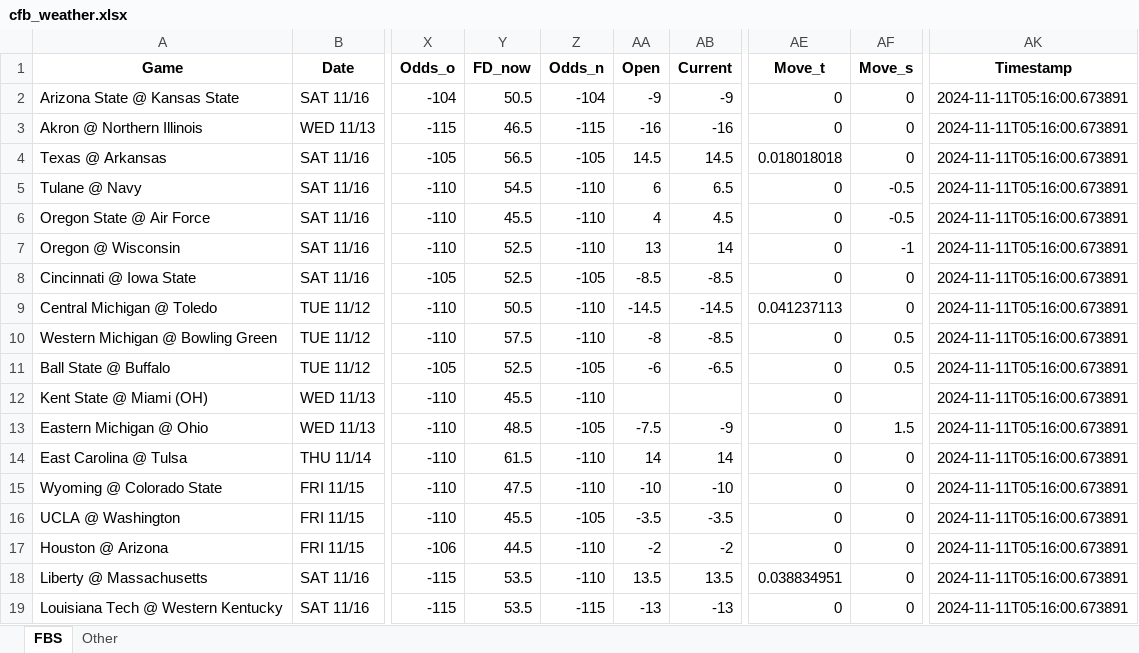
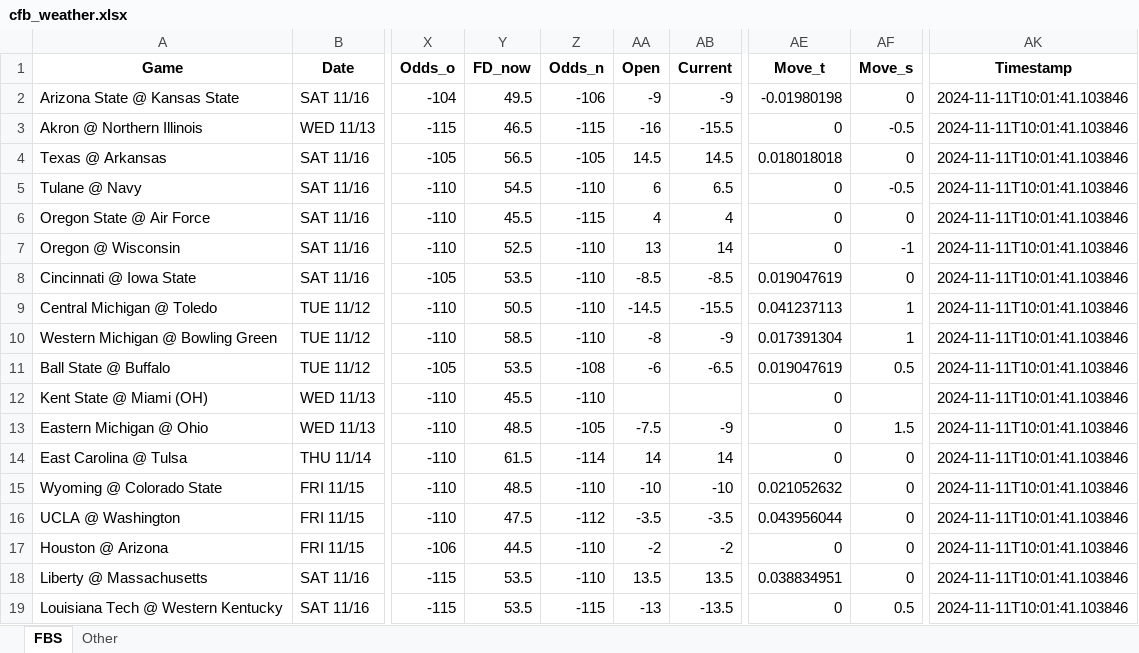
Before and after one commit to mslade50/football_weather, an Excel workbook: cfb_weather.xlsx, sheet FBS, drawn as a sheet; only a part is shown, gaps mark what is left out; values as stored, in another font and other column widths than the file's, no borders; the diff covers the shown part only; the diff names each change by its address in the sheet, - before the commit and + after, or states it on an @@ line.

Commit message:
Update cfb_weather.xlsx with Timestamp 2024-11-11T10:01:41.103846

```diff
--- a/cfb_weather.xlsx (sheet FBS)
+++ b/cfb_weather.xlsx (sheet FBS)
-Y2 (FD_now): 50.5
+Y2 (FD_now): 49.5
-Z2 (Odds_n): -104
+Z2 (Odds_n): -106
-AE2 (Move_t): 0
+AE2 (Move_t): -0.01980198
-AK2:AK19 (Timestamp): 2024-11-11T05:16:00.673891
+AK2:AK19 (Timestamp): 2024-11-11T10:01:41.103846
-AB3 (Current): -16
+AB3 (Current): -15.5
-AF3 (Move_s): 0
+AF3 (Move_s): -0.5
-Z6 (Odds_n): -110
+Z6 (Odds_n): -115
-AB6 (Current): 4.5
+AB6 (Current): 4
-AF6 (Move_s): -0.5
+AF6 (Move_s): 0
-Y8 (FD_now): 52.5
+Y8 (FD_now): 53.5
-Z8 (Odds_n): -105
+Z8 (Odds_n): -110
-AE8 (Move_t): 0
+AE8 (Move_t): 0.019047619
-AB9 (Current): -14.5
+AB9 (Current): -15.5
-AF9 (Move_s): 0
+AF9 (Move_s): 1
-Y10 (FD_now): 57.5
+Y10 (FD_now): 58.5
-AB10 (Current): -8.5
+AB10 (Current): -9
-AE10 (Move_t): 0
+AE10 (Move_t): 0.017391304
-AF10 (Move_s): 0.5
+AF10 (Move_s): 1
-Y11 (FD_now): 52.5
+Y11 (FD_now): 53.5
-Z11 (Odds_n): -105
+Z11 (Odds_n): -108
-AE11 (Move_t): 0
+AE11 (Move_t): 0.019047619
-Z14 (Odds_n): -110
+Z14 (Odds_n): -114
-Y15 (FD_now): 47.5
+Y15 (FD_now): 48.5
-AE15 (Move_t): 0
+AE15 (Move_t): 0.021052632
-Y16 (FD_now): 45.5
+Y16 (FD_now): 47.5
-Z16 (Odds_n): -105
+Z16 (Odds_n): -112
-AE16 (Move_t): 0
+AE16 (Move_t): 0.043956044
-AB19 (Current): -13
+AB19 (Current): -13.5
-AF19 (Move_s): 0
+AF19 (Move_s): 0.5
```
Also changed, not shown: 74 edited cells elsewhere in this sheet, sheet Other.
